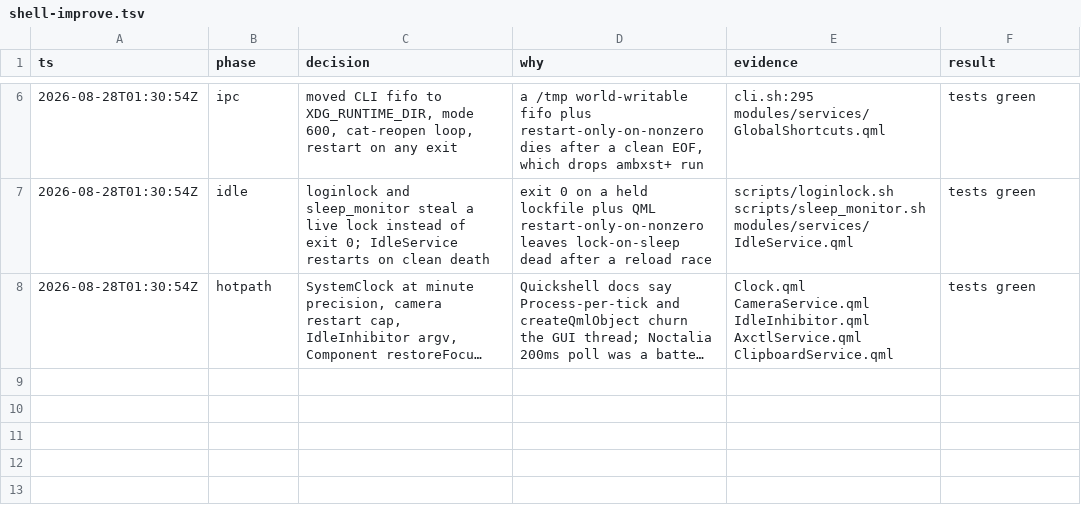
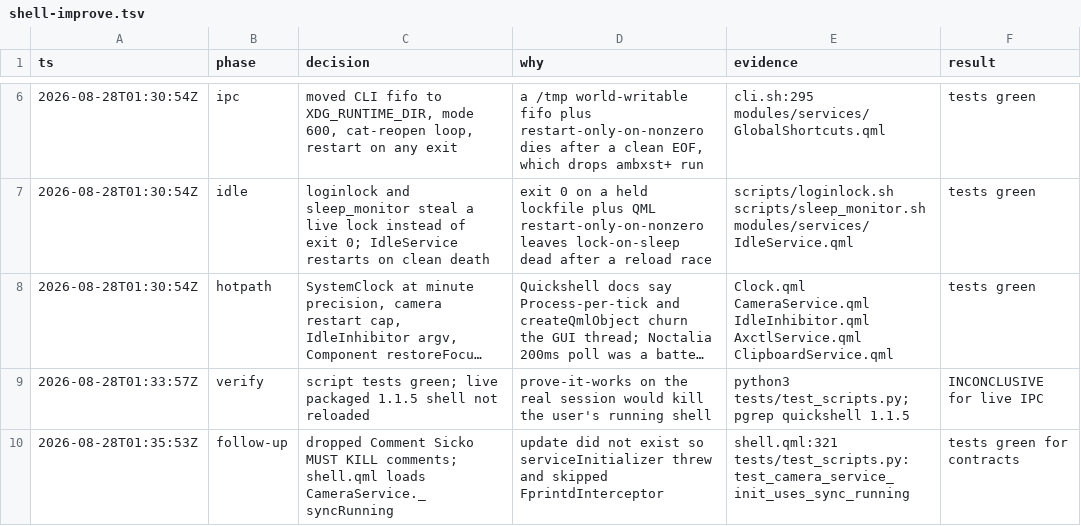
Before and after one commit to git-napkin/Ambxst, a TSV file: .audit/shell-improve.tsv, drawn as a sheet; only a part is shown, gaps mark what is left out; long unchanged cells end in …; the diff names each change by its address in the sheet, - before the commit and + after, or states it on an @@ line.

```diff
--- a/.audit/shell-improve.tsv
+++ b/.audit/shell-improve.tsv
+row 9: 2026-08-28T01:33:57Z | verify | script tests green; live packaged 1.1.5 shell not reloaded | prove-it-works on the real session would kill the user's running shell | python3 tests/test_scripts.py; pgrep quickshell 1.1.5 | INCONCLUSIVE for live IPC
+row 10: 2026-08-28T01:35:53Z | follow-up | dropped Comment Sicko MUST KILL comments; shell.qml loads CameraService._syncRunning | update did not exist so serviceInitializer threw and skipped FprintdInterceptor | shell.qml:321 tests/test_scripts.py:test_camera_service_init_uses_sync_running | tests green for contracts
```
Also changed, not shown: 7 other files.
